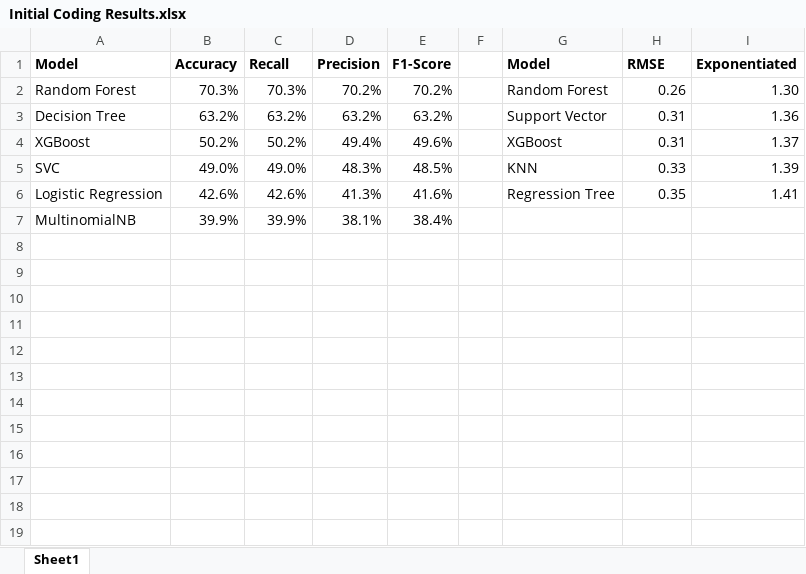
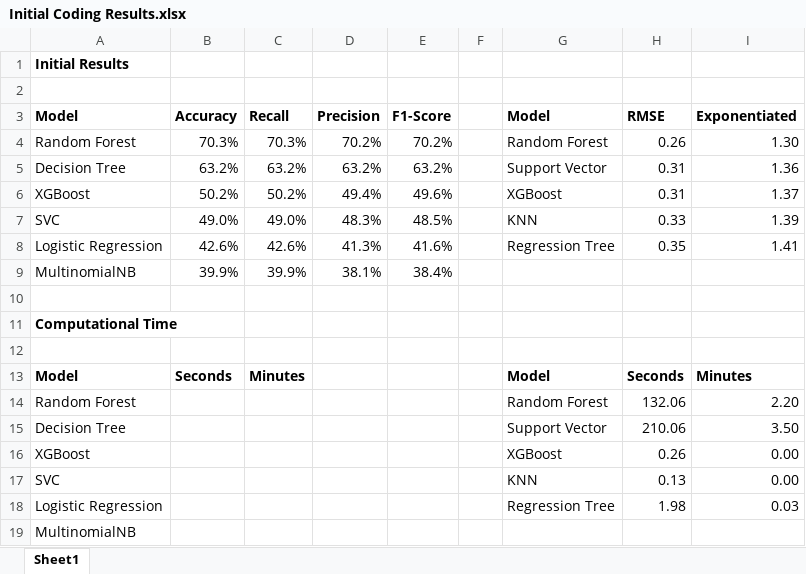
Before and after one commit to harpkang/CIND820_CAPSTONE, an Excel workbook: Figures/Initial Coding Results.xlsx, sheet Sheet1, drawn as a sheet; values as stored, in another font and other column widths than the file's, no borders; the diff names each change by its address in the sheet, - before the commit and + after, or states it on an @@ line.

```diff
--- a/Figures/Initial Coding Results.xlsx (sheet Sheet1)
+++ b/Figures/Initial Coding Results.xlsx (sheet Sheet1)
+row 1: Initial Results
+row 2: (empty)
+row 10: (empty)
+row 11: Computational Time
+row 12: (empty)
+row 13: Model | Seconds | Minutes |  |  |  | Model | Seconds | Minutes
+row 14: Random Forest |  |  |  |  |  | Random Forest | 132.06 | 2.20
+row 15: Decision Tree |  |  |  |  |  | Support Vector | 210.06 | 3.50
+row 16: XGBoost |  |  |  |  |  | XGBoost | 0.26 | 0.00
+row 17: SVC |  |  |  |  |  | KNN | 0.13 | 0.00
+row 18: Logistic Regression |  |  |  |  |  | Regression Tree | 1.98 | 0.03
+row 19: MultinomialNB
```
Also changed, not shown: formulas that keep their value, 6 other files.
